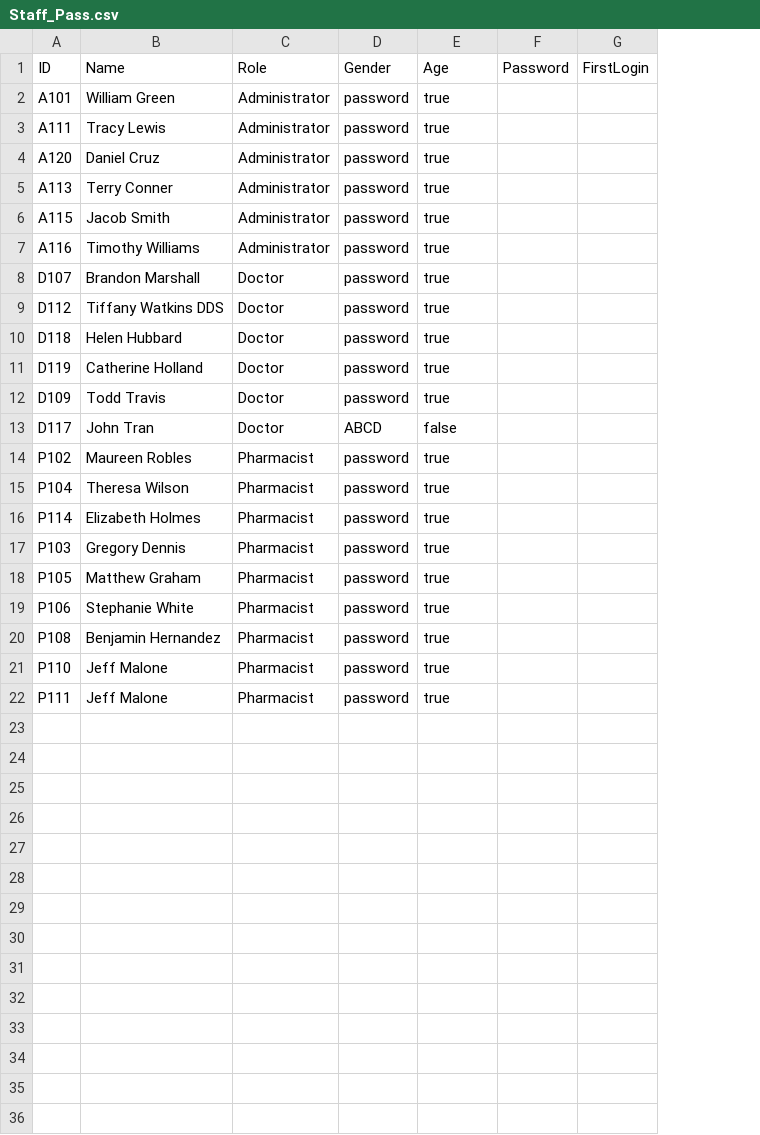
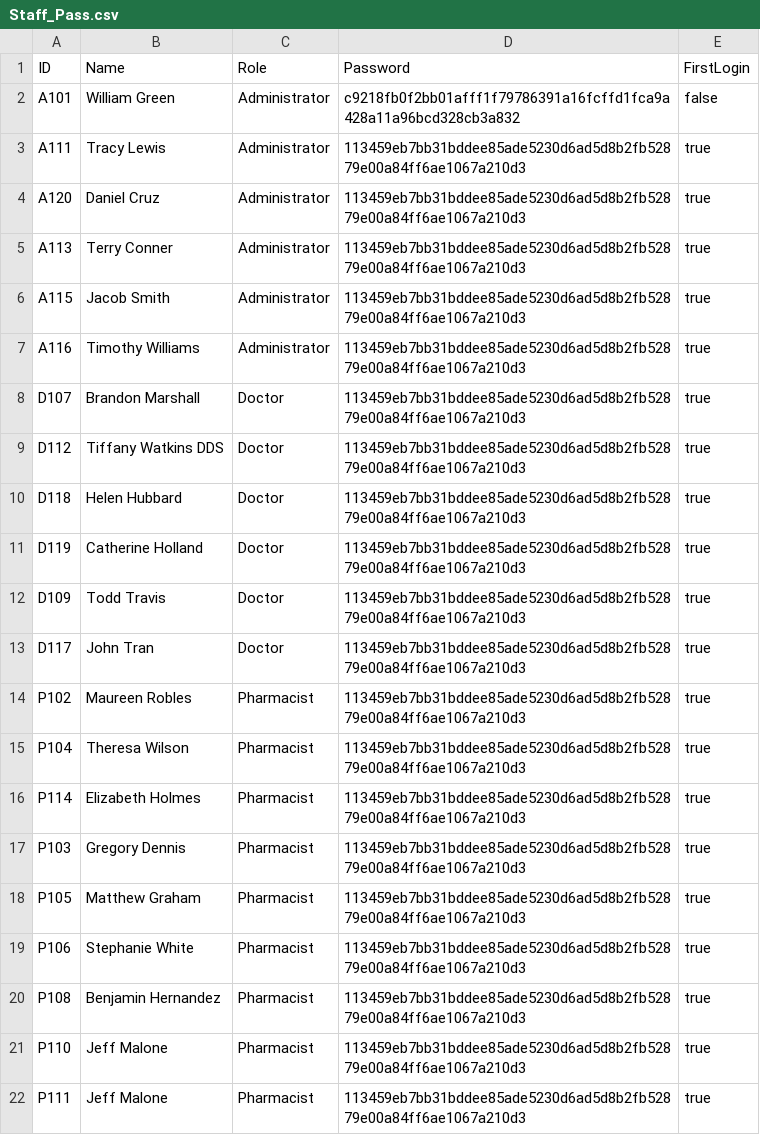
Before and after one commit to Ahaskar04/SC2002-HMS, a CSV file: Staff_Pass.csv, drawn as a sheet; removed rows and columns are numbered as before the commit, all else as after; the diff names each change by its address in the sheet, - before the commit and + after, or states it on an @@ line.

Commit message:
password hashing

```diff
--- a/Staff_Pass.csv
+++ b/Staff_Pass.csv
-column D (Gender), rows 2-22: password | password | password | password | password | password | password | password | password | password | password | ABCD | password | password | password | password | password | password | password | password | password
+column D (Password), rows 2-22: c9218fb0f2bb01afff1f79786391a16fcffd1fca9a428a11a96bcd328cb3a832 | 113459eb7bb31bddee85ade5230d6ad5d8b2fb52879e00a84ff6ae1067a210d3 | 113459eb7bb31bddee85ade5230d6ad5d8b2fb52879e00a84ff6ae1067a210d3 | 113459eb7bb31bddee85ade5230d6ad5d8b2fb52879e00a84ff6ae1067a210d3 | 113459eb7bb31bddee85ade5230d6ad5d8b2fb52879e00a84ff6ae1067a210d3 | 113459eb7bb31bddee85ade5230d6ad5d8b2fb52879e00a84ff6ae1067a210d3 | 113459eb7bb31bddee85ade5230d6ad5d8b2fb52879e00a84ff6ae1067a210d3 | 113459eb7bb31bddee85ade5230d6ad5d8b2fb52879e00a84ff6ae1067a210d3 | 113459eb7bb31bddee85ade5230d6ad5d8b2fb52879e00a84ff6ae1067a210d3 | 113459eb7bb31bddee85ade5230d6ad5d8b2fb52879e00a84ff6ae1067a210d3 | 113459eb7bb31bddee85ade5230d6ad5d8b2fb52879e00a84ff6ae1067a210d3 | 113459eb7bb31bddee85ade5230d6ad5d8b2fb52879e00a84ff6ae1067a210d3 | 113459eb7bb31bddee85ade5230d6ad5d8b2fb52879e00a84ff6ae1067a210d3 | 113459eb7bb31bddee85ade5230d6ad5d8b2fb52879e00a84ff6ae1067a210d3 | 113459eb7bb31bddee85ade5230d6ad5d8b2fb52879e00a84ff6ae1067a210d3 | 113459eb7bb31bddee85ade5230d6ad5d8b2fb52879e00a84ff6ae1067a210d3 | 113459eb7bb31bddee85ade5230d6ad5d8b2fb52879e00a84ff6ae1067a210d3 | 113459eb7bb31bddee85ade5230d6ad5d8b2fb52879e00a84ff6ae1067a210d3 | 113459eb7bb31bddee85ade5230d6ad5d8b2fb52879e00a84ff6ae1067a210d3 | 113459eb7bb31bddee85ade5230d6ad5d8b2fb52879e00a84ff6ae1067a210d3 | 113459eb7bb31bddee85ade5230d6ad5d8b2fb52879e00a84ff6ae1067a210d3
-column F (Password), empty
-column G (FirstLogin), empty
-E1: Age
+E1: FirstLogin
-E2 (FirstLogin): true
+E2 (FirstLogin): false
-E13 (FirstLogin): false
+E13 (FirstLogin): true
```
Also changed, not shown: 4 other files.
